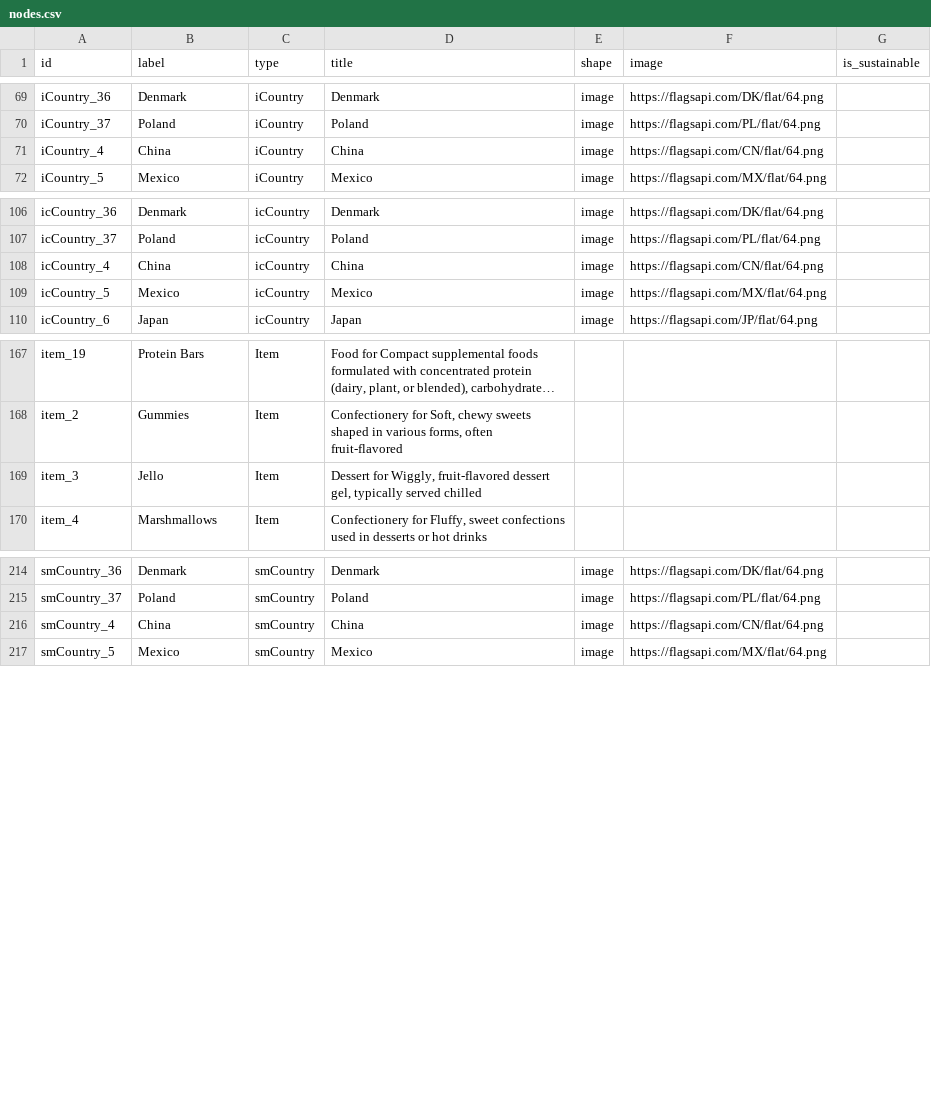
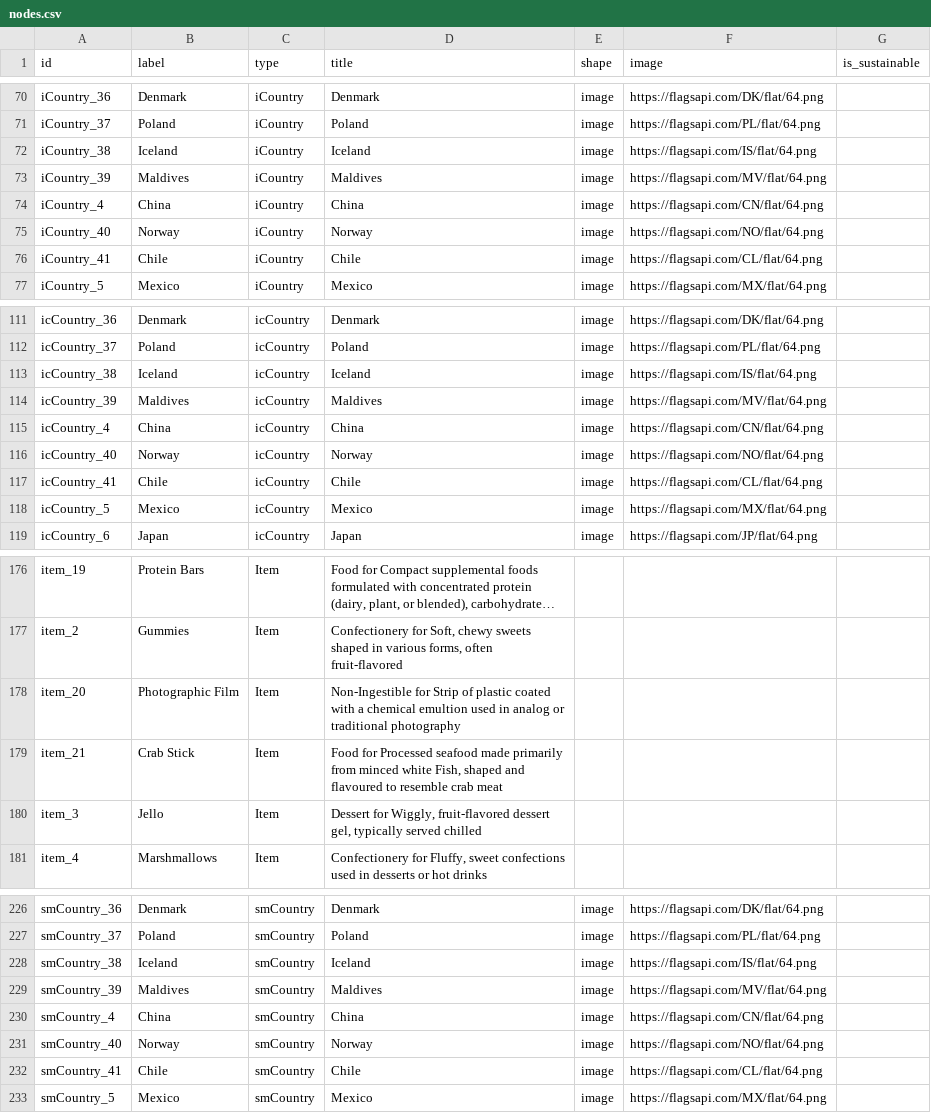
Before and after one commit to nhuthoangdon/WebOfOrigins, a CSV file: data/nodes.csv, drawn as a sheet; only a part is shown, gaps mark what is left out; long unchanged cells end in …; the diff covers the shown part only.

Commit message:
Data update
Added entries for Fish pathways

```diff
--- a/data/nodes.csv
+++ b/data/nodes.csv
@@ -70,3 +71,7 @@
 "iCountry_37";"Poland";"iCountry";"Poland";"image";"https://flagsapi.com/PL/flat/64.png";
+"iCountry_38";"Iceland";"iCountry";"Iceland";"image";"https://flagsapi.com/IS/flat/64.png";
+"iCountry_39";"Maldives";"iCountry";"Maldives";"image";"https://flagsapi.com/MV/flat/64.png";
 "iCountry_4";"China";"iCountry";"China";"image";"https://flagsapi.com/CN/flat/64.png";
+"iCountry_40";"Norway";"iCountry";"Norway";"image";"https://flagsapi.com/NO/flat/64.png";
+"iCountry_41";"Chile";"iCountry";"Chile";"image";"https://flagsapi.com/CL/flat/64.png";
 "iCountry_5";"Mexico";"iCountry";"Mexico";"image";"https://flagsapi.com/MX/flat/64.png";
@@ -107,3 +112,7 @@
 "icCountry_37";"Poland";"icCountry";"Poland";"image";"https://flagsapi.com/PL/flat/64.png";
+"icCountry_38";"Iceland";"icCountry";"Iceland";"image";"https://flagsapi.com/IS/flat/64.png";
+"icCountry_39";"Maldives";"icCountry";"Maldives";"image";"https://flagsapi.com/MV/flat/64.png";
 "icCountry_4";"China";"icCountry";"China";"image";"https://flagsapi.com/CN/flat/64.png";
+"icCountry_40";"Norway";"icCountry";"Norway";"image";"https://flagsapi.com/NO/flat/64.png";
+"icCountry_41";"Chile";"icCountry";"Chile";"image";"https://flagsapi.com/CL/flat/64.png";
 "icCountry_5";"Mexico";"icCountry";"Mexico";"image";"https://flagsapi.com/MX/flat/64.png";
@@ -168,2 +177,4 @@
 "item_2";"Gummies";"Item";"Confectionery for Soft, chewy sweets shaped in various forms, often fruit-flavored";;;
+"item_20";"Photographic Film";"Item";"Non-Ingestible for Strip of plastic coated with a chemical emultion used in analog or traditional photography";;;
+"item_21";"Crab Stick";"Item";"Food for Processed seafood made primarily from minced white Fish, shaped and flavoured to resemble crab meat";;;
 "item_3";"Jello";"Item";"Dessert for Wiggly, fruit-flavored dessert gel, typically served chilled";;;
@@ -215,3 +227,7 @@
 "smCountry_37";"Poland";"smCountry";"Poland";"image";"https://flagsapi.com/PL/flat/64.png";
+"smCountry_38";"Iceland";"smCountry";"Iceland";"image";"https://flagsapi.com/IS/flat/64.png";
+"smCountry_39";"Maldives";"smCountry";"Maldives";"image";"https://flagsapi.com/MV/flat/64.png";
 "smCountry_4";"China";"smCountry";"China";"image";"https://flagsapi.com/CN/flat/64.png";
+"smCountry_40";"Norway";"smCountry";"Norway";"image";"https://flagsapi.com/NO/flat/64.png";
+"smCountry_41";"Chile";"smCountry";"Chile";"image";"https://flagsapi.com/CL/flat/64.png";
 "smCountry_5";"Mexico";"smCountry";"Mexico";"image";"https://flagsapi.com/MX/flat/64.png";
```
Also changed, not shown: 3 added rows and 3 edited cells elsewhere in this file, 1 other file.
